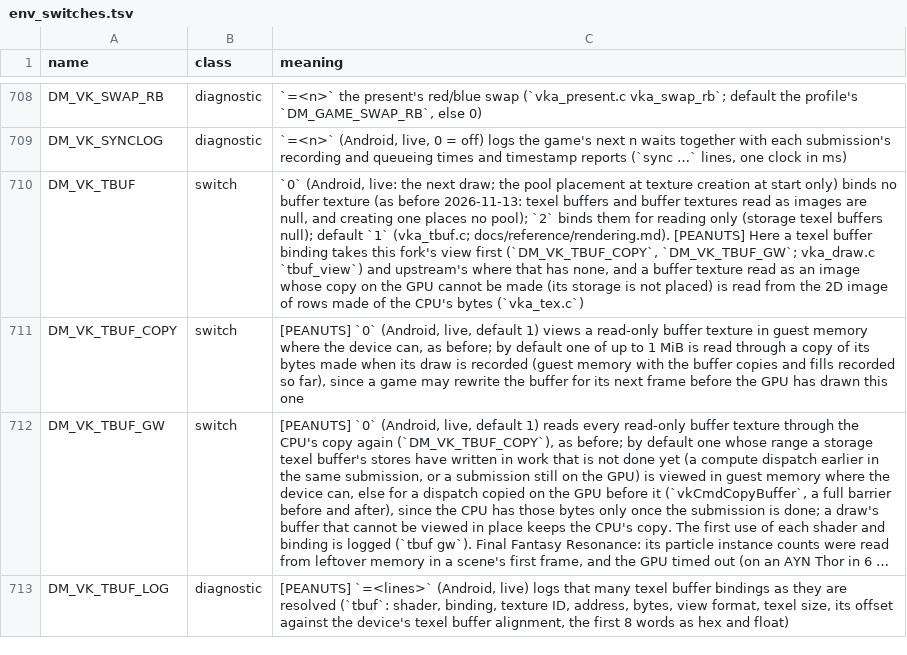
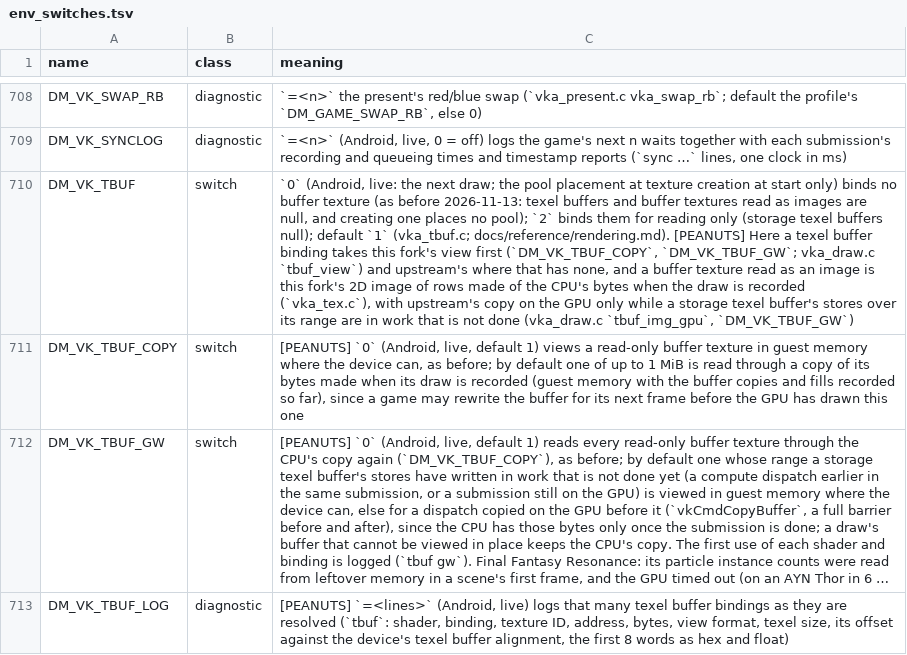
Before and after one commit to Ahihobimu/peanuts-native, a TSV file: docs/env_switches.tsv, drawn as a sheet; only a part is shown, gaps mark what is left out; long unchanged cells end in …; the diff names each change by its address in the sheet, - before the commit and + after, or states it on an @@ line.

Commit message:
A buffer texture read as an image is this fork's row image again, made of the CPU's bytes when the draw is recorded and viewed in the shader's numeric class; upstream's copy on the GPU only while a storage texel buffer's stores over the range are not done and the copy can be made and read (tbuf_img_gpu). The merge took upstream's copy whenever it could be made: it read guest memory when the GPU ran (a buffer the game had refilled for its next frame), copied every frame, ignored the binding's class, and where it could not be made the pass was ended at every draw. The row image is made outside the pass as before, and a buffer texture as a storage image no longer logs for every image binding

```diff
--- a/docs/env_switches.tsv
+++ b/docs/env_switches.tsv
-C710 (meaning): …an image whose copy on the GPU cannot be made (its storage is not placed) is read from the 2D image of rows made of the CPU's bytes (`vka_tex.c`)
+C710 (meaning): …an image is this fork's 2D image of rows made of the CPU's bytes when the draw is recorded (`vka_tex.c`), with upstream's copy on the GPU only while a storage texel buffer's stores over its range are in work that is not done (vka_draw.c `tbuf_img_gpu`, `DM_VK_TBUF_GW`)
```
Also changed, not shown: 2 other files.
